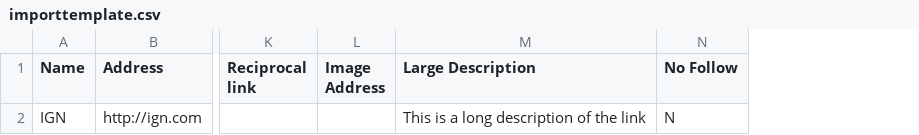
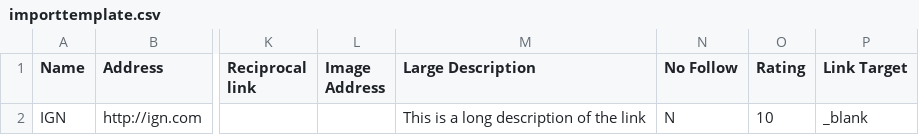
Before and after one commit to openlab-at-city-tech/openlab, a CSV file: wp-content/plugins/link-library/importtemplate.csv, drawn as a sheet; only a part is shown, gaps mark what is left out; the diff names each change by its address in the sheet, - before the commit and + after, or states it on an @@ line.

Commit message:
Update plugin: link-library.
Name: Link Library
New version: 5.9.10.3
Previous version: 5.9.5.5

```diff
--- a/wp-content/plugins/link-library/importtemplate.csv
+++ b/wp-content/plugins/link-library/importtemplate.csv
+column O (Rating), row 2: 10
+column P (Link Target), row 2: _blank
```
Also changed, not shown: wp-content/plugins/link-library/SettingSet1Export.csv, 36 other files.
